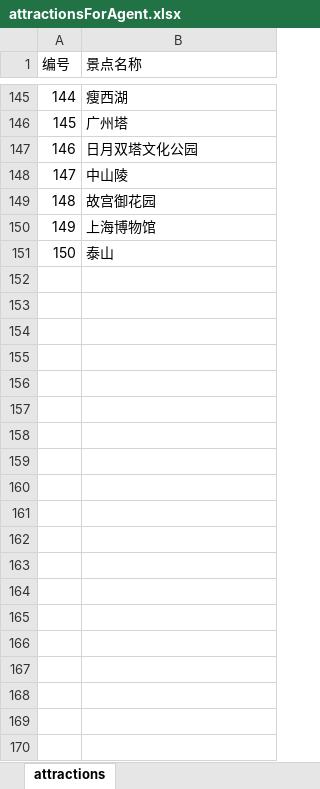
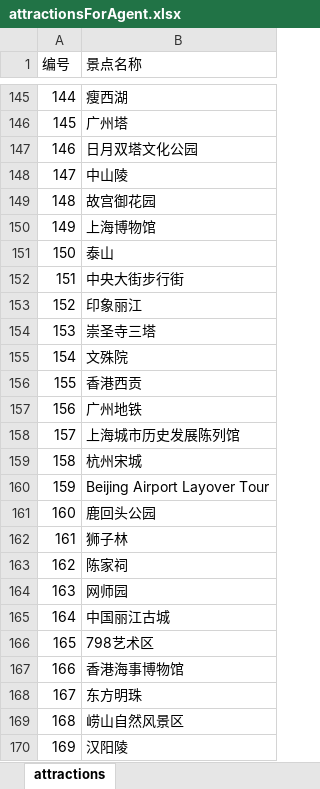
Before and after one commit to wuzhizhong-email/cursor-agent-cloud, an Excel workbook: attractionsForAgent.xlsx, sheet attractions, drawn as a sheet; only a part is shown, gaps mark what is left out; values as stored, in another font and other column widths than the file's, no borders; the diff covers the shown part only; the diff names each change by its address in the sheet, - before the commit and + after, or states it on an @@ line.

```diff
--- a/attractionsForAgent.xlsx (sheet attractions)
+++ b/attractionsForAgent.xlsx (sheet attractions)
+row 152: 151 | 中央大街步行街
+row 153: 152 | 印象丽江
+row 154: 153 | 崇圣寺三塔
+row 155: 154 | 文殊院
+row 156: 155 | 香港西贡
+row 157: 156 | 广州地铁
+row 158: 157 | 上海城市历史发展陈列馆
+row 159: 158 | 杭州宋城
+row 160: 159 | Beijing Airport Layover Tour
+row 161: 160 | 鹿回头公园
+row 162: 161 | 狮子林
+row 163: 162 | 陈家祠
+row 164: 163 | 网师园
+row 165: 164 | 中国丽江古城
+row 166: 165 | 798艺术区
+row 167: 166 | 香港海事博物馆
+row 168: 167 | 东方明珠
+row 169: 168 | 崂山自然风景区
+row 170: 169 | 汉阳陵
```
Also changed, not shown: 130 added rows elsewhere in this sheet, 1 other file.
